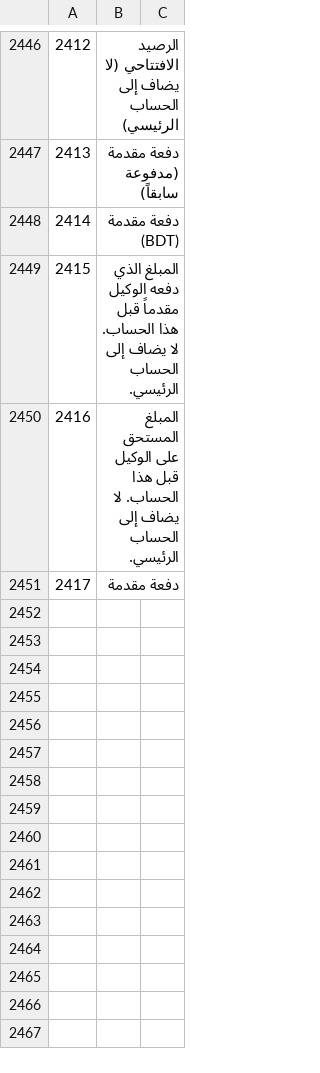
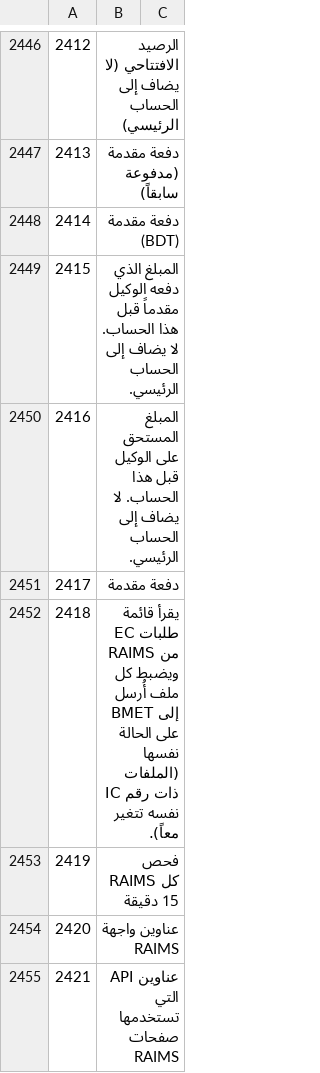
Before and after one commit to sjn6t9/migV33, a TSV file: i18n/ar.tsv, drawn as a sheet; only a part is shown, gaps mark what is left out; the diff names each change by its address in the sheet, - before the commit and + after, or states it on an @@ line.

```diff
--- a/i18n/ar.tsv
+++ b/i18n/ar.tsv
+row 2452: 2418 | يقرأ قائمة طلبات EC من RAIMS ويضبط كل ملف أُرسل إلى BMET على الحالة نفسها (الملفات ذات رقم IC نفسه تتغير معاً).
+row 2453: 2419 | فحص RAIMS كل 15 دقيقة
+row 2454: 2420 | عناوين واجهة RAIMS
+row 2455: 2421 | عناوين API التي تستخدمها صفحات RAIMS
```
Also changed, not shown: i18n/bn.tsv, i18n/hi.tsv, 14 other files.
